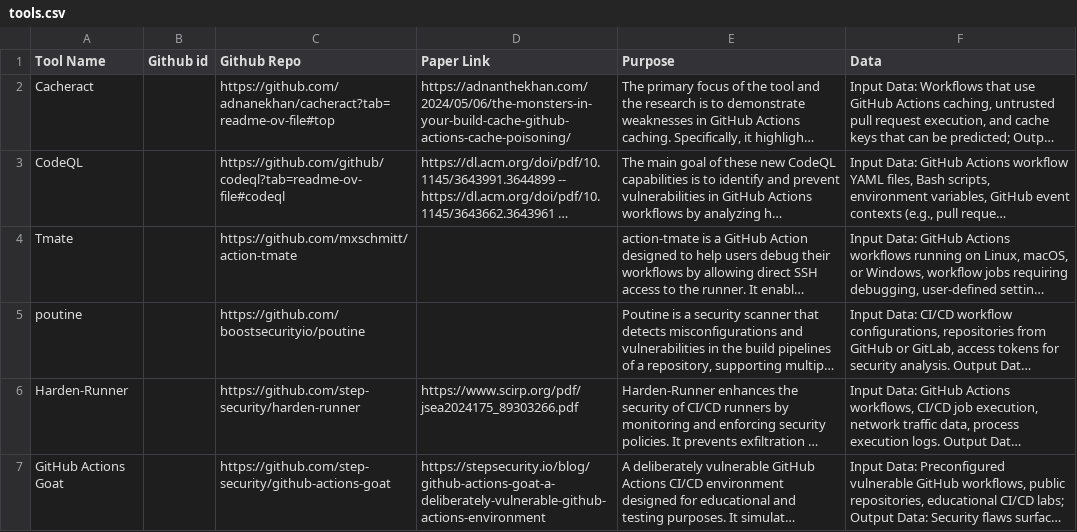
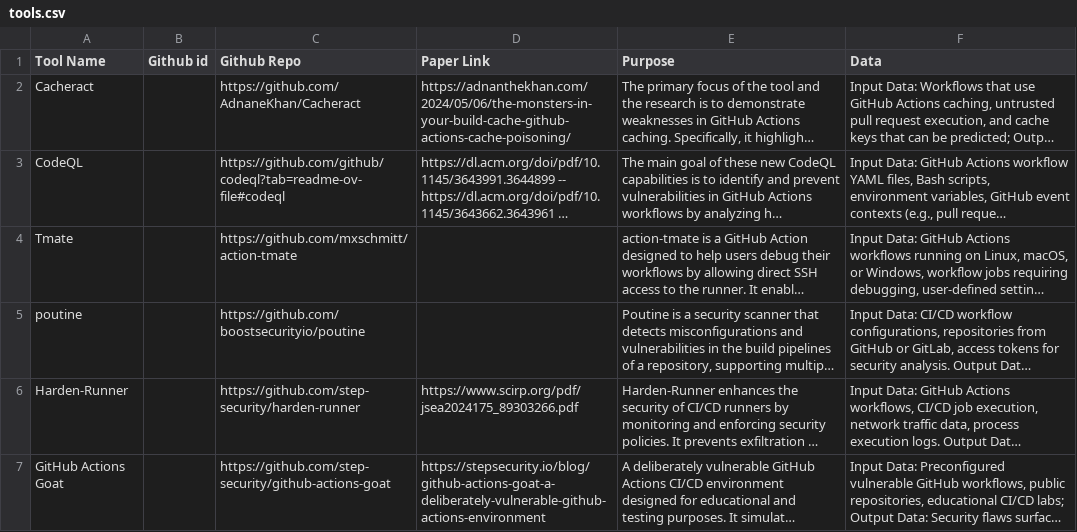
Before and after one commit to sparkrew/github-actions-security, a CSV file: tools.csv, drawn as a sheet; only a part is shown; long unchanged cells end in …; the diff names each change by its address in the sheet, - before the commit and + after, or states it on an @@ line.

Commit message:
Update tools.csv

```diff
--- a/tools.csv
+++ b/tools.csv
-C2 (Github Repo): https://github.com/adnanekhan/cacheract?tab=readme-ov-file#top
+C2 (Github Repo): https://github.com/AdnaneKhan/Cacheract
```
